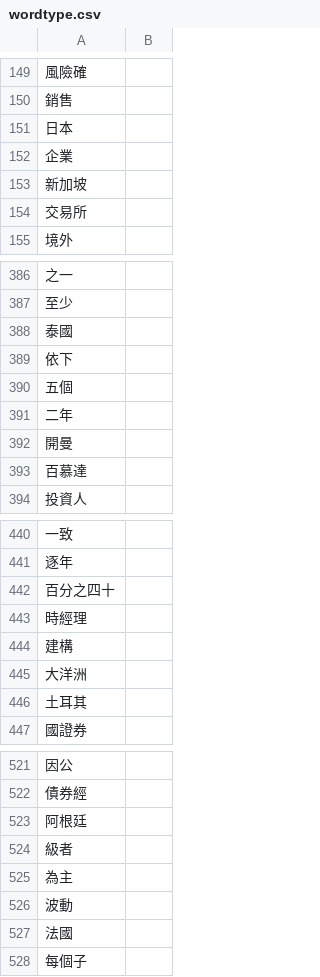
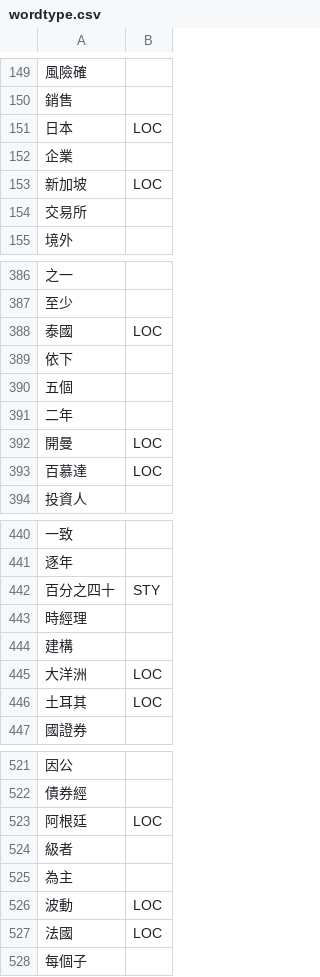
Before and after one commit to satai1919/Fintech_textmining_machinelearning, a CSV file: HW2/wordtype.csv, drawn as a sheet; only a part is shown, gaps mark what is left out; the diff covers the shown part only.

```diff
--- a/HW2/wordtype.csv
+++ b/HW2/wordtype.csv
@@ -150,5 +150,5 @@
 銷售,
-日本,
+日本,LOC
 企業,
-新加坡,
+新加坡,LOC
 交易所,
@@ -387,3 +387,3 @@
 至少,
-泰國,
+泰國,LOC
 依下,
@@ -391,4 +391,4 @@
 二年,
-開曼,
-百慕達,
+開曼,LOC
+百慕達,LOC
 投資人,
@@ -441,7 +441,7 @@
 逐年,
-百分之四十,
+百分之四十,STY
 時經理,
 建構,
-大洋洲,
-土耳其,
+大洋洲,LOC
+土耳其,LOC
 國證券,
@@ -522,7 +522,7 @@
 債券經,
-阿根廷,
+阿根廷,LOC
 級者,
 為主,
-波動,
-法國,
+波動,LOC
+法國,LOC
 每個子,
```
Also changed, not shown: 1 added row, 1 removed row and 49 edited cells elsewhere in this file, 1 other file.
